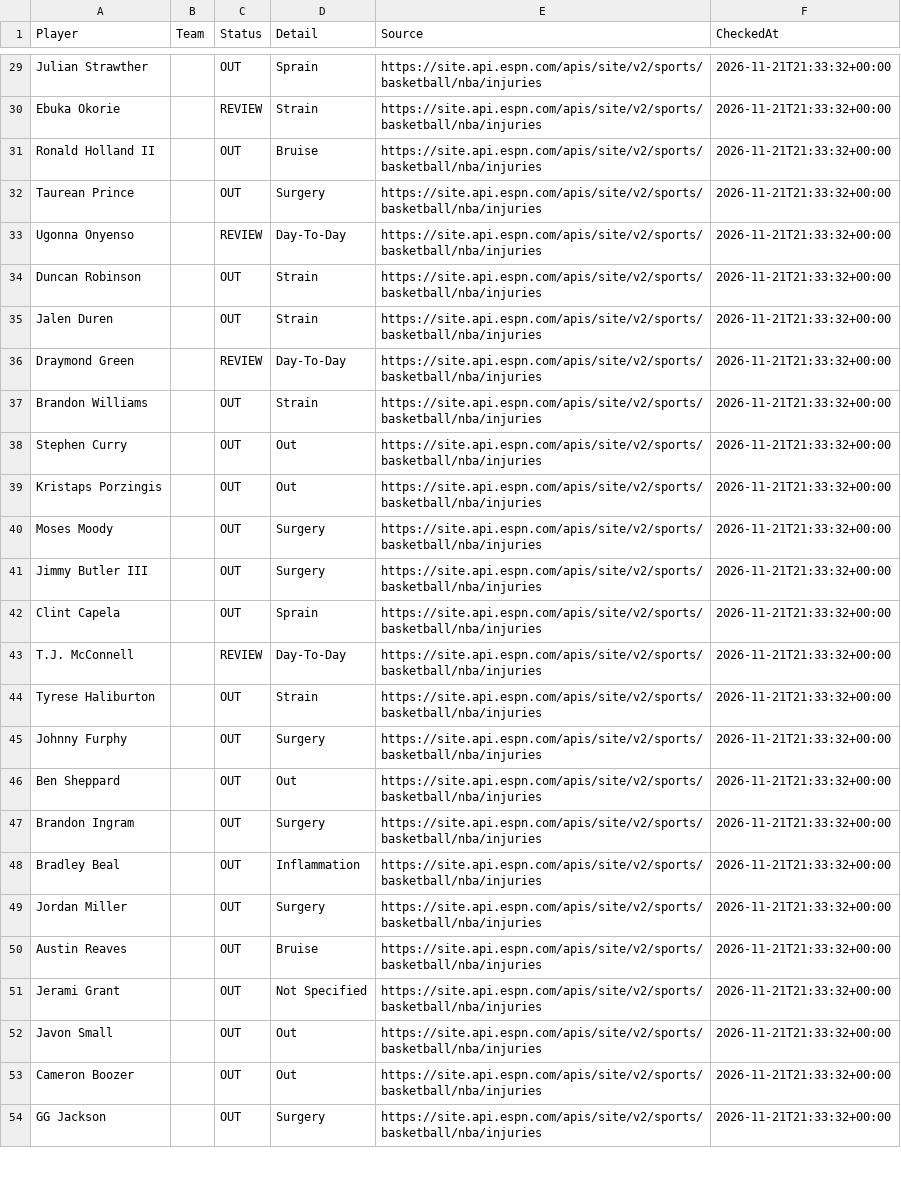
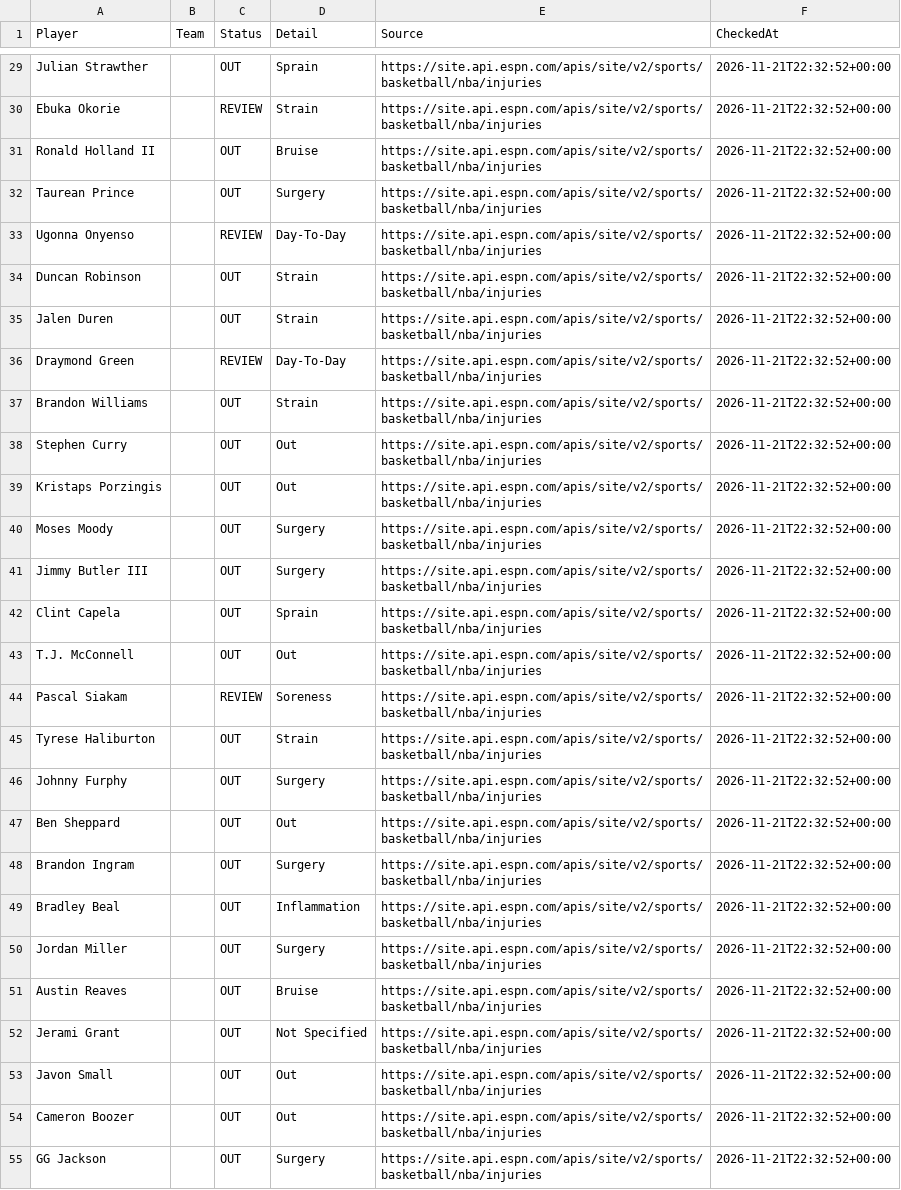
Before and after one commit to jakobabrahamson32-lgtm/courtside-edge, a CSV file: nba_injuries.csv, drawn as a sheet; only a part is shown, gaps mark what is left out; addresses are those after the commit; the diff covers the shown part only; the diff names each change by its address in the sheet, - before the commit and + after, or states it on an @@ line.

```diff
--- a/nba_injuries.csv
+++ b/nba_injuries.csv
-F29:F43 (CheckedAt): 2026-11-21T21:33:32+00:00
+F29:F43 (CheckedAt): 2026-11-21T22:32:52+00:00
-C43 (Status): REVIEW
+C43 (Status): OUT
-D43 (Detail): Day-To-Day
+D43 (Detail): Out
+row 44: Pascal Siakam |  | REVIEW | Soreness | https://site.api.espn.com/apis/site/v2/sports/basketball/nba/injuries | 2026-11-21T22:32:52+00:00
-F45:F55 (CheckedAt): 2026-11-21T21:33:32+00:00
+F45:F55 (CheckedAt): 2026-11-21T22:32:52+00:00
```
Also changed, not shown: 1 removed row and 82 edited cells elsewhere in this file, nfl_injuries.csv.
